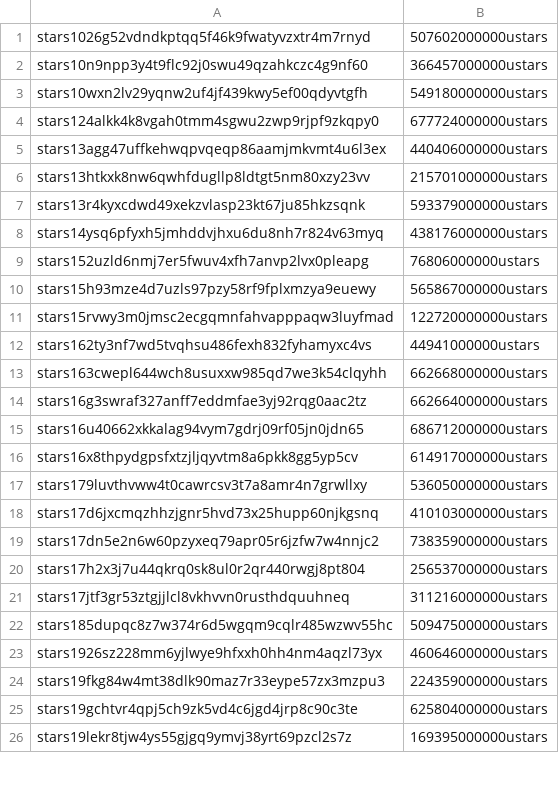
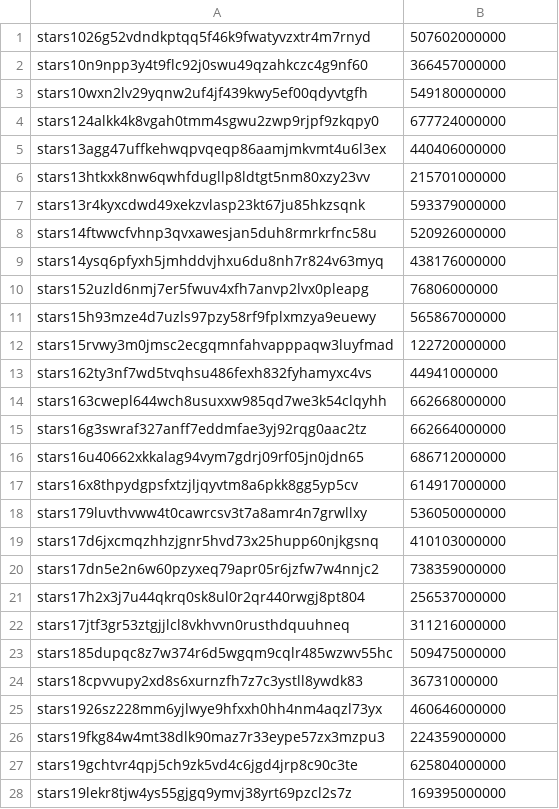
Before and after one commit to public-awesome/mainnet, a CSV file: stargaze-1/accounts/accounts.csv, drawn as a sheet; only a part is shown; the diff covers the shown part only.

Commit message:
update accounts (#59)
* update accounts

* update account generation

```diff
--- a/stargaze-1/accounts/accounts.csv
+++ b/stargaze-1/accounts/accounts.csv
@@ -1,26 +1,28 @@
-stars1026g52vdndkptqq5f46k9fwatyvzxtr4m7rnyd,507602000000ustars
-stars10n9npp3y4t9flc92j0swu49qzahkczc4g9nf60,366457000000ustars
-stars10wxn2lv29yqnw2uf4jf439kwy5ef00qdyvtgfh,549180000000ustars
-stars124alkk4k8vgah0tmm4sgwu2zwp9rjpf9zkqpy0,677724000000ustars
-stars13agg47uffkehwqpvqeqp86aamjmkvmt4u6l3ex,440406000000ustars
-stars13htkxk8nw6qwhfdugllp8ldtgt5nm80xzy23vv,215701000000ustars
-stars13r4kyxcdwd49xekzvlasp23kt67ju85hkzsqnk,593379000000ustars
-stars14ysq6pfyxh5jmhddvjhxu6du8nh7r824v63myq,438176000000ustars
-stars152uzld6nmj7er5fwuv4xfh7anvp2lvx0pleapg,76806000000ustars
-stars15h93mze4d7uzls97pzy58rf9fplxmzya9euewy,565867000000ustars
-stars15rvwy3m0jmsc2ecgqmnfahvapppaqw3luyfmad,122720000000ustars
-stars162ty3nf7wd5tvqhsu486fexh832fyhamyxc4vs,44941000000ustars
-stars163cwepl644wch8usuxxw985qd7we3k54clqyhh,662668000000ustars
-stars16g3swraf327anff7eddmfae3yj92rqg0aac2tz,662664000000ustars
-stars16u40662xkkalag94vym7gdrj09rf05jn0jdn65,686712000000ustars
-stars16x8thpydgpsfxtzjljqyvtm8a6pkk8gg5yp5cv,614917000000ustars
-stars179luvthvww4t0cawrcsv3t7a8amr4n7grwllxy,536050000000ustars
-stars17d6jxcmqzhhzjgnr5hvd73x25hupp60njkgsnq,410103000000ustars
-stars17dn5e2n6w60pzyxeq79apr05r6jzfw7w4nnjc2,738359000000ustars
-stars17h2x3j7u44qkrq0sk8ul0r2qr440rwgj8pt804,256537000000ustars
-stars17jtf3gr53ztgjjlcl8vkhvvn0rusthdquuhneq,311216000000ustars
-stars185dupqc8z7w374r6d5wgqm9cqlr485wzwv55hc,509475000000ustars
-stars1926sz228mm6yjlwye9hfxxh0hh4nm4aqzl73yx,460646000000ustars
-stars19fkg84w4mt38dlk90maz7r33eype57zx3mzpu3,224359000000ustars
-stars19gchtvr4qpj5ch9zk5vd4c6jgd4jrp8c90c3te,625804000000ustars
-stars19lekr8tjw4ys55gjgq9ymvj38yrt69pzcl2s7z,169395000000ustars
+stars1026g52vdndkptqq5f46k9fwatyvzxtr4m7rnyd,507602000000
+stars10n9npp3y4t9flc92j0swu49qzahkczc4g9nf60,366457000000
+stars10wxn2lv29yqnw2uf4jf439kwy5ef00qdyvtgfh,549180000000
+stars124alkk4k8vgah0tmm4sgwu2zwp9rjpf9zkqpy0,677724000000
+stars13agg47uffkehwqpvqeqp86aamjmkvmt4u6l3ex,440406000000
+stars13htkxk8nw6qwhfdugllp8ldtgt5nm80xzy23vv,215701000000
+stars13r4kyxcdwd49xekzvlasp23kt67ju85hkzsqnk,593379000000
+stars14ftwwcfvhnp3qvxawesjan5duh8rmrkrfnc58u,520926000000
+stars14ysq6pfyxh5jmhddvjhxu6du8nh7r824v63myq,438176000000
+stars152uzld6nmj7er5fwuv4xfh7anvp2lvx0pleapg,76806000000
+stars15h93mze4d7uzls97pzy58rf9fplxmzya9euewy,565867000000
+stars15rvwy3m0jmsc2ecgqmnfahvapppaqw3luyfmad,122720000000
+stars162ty3nf7wd5tvqhsu486fexh832fyhamyxc4vs,44941000000
+stars163cwepl644wch8usuxxw985qd7we3k54clqyhh,662668000000
+stars16g3swraf327anff7eddmfae3yj92rqg0aac2tz,662664000000
+stars16u40662xkkalag94vym7gdrj09rf05jn0jdn65,686712000000
+stars16x8thpydgpsfxtzjljqyvtm8a6pkk8gg5yp5cv,614917000000
+stars179luvthvww4t0cawrcsv3t7a8amr4n7grwllxy,536050000000
+stars17d6jxcmqzhhzjgnr5hvd73x25hupp60njkgsnq,410103000000
+stars17dn5e2n6w60pzyxeq79apr05r6jzfw7w4nnjc2,738359000000
+stars17h2x3j7u44qkrq0sk8ul0r2qr440rwgj8pt804,256537000000
+stars17jtf3gr53ztgjjlcl8vkhvvn0rusthdquuhneq,311216000000
+stars185dupqc8z7w374r6d5wgqm9cqlr485wzwv55hc,509475000000
+stars18cpvvupy2xd8s6xurnzfh7z7c3ystll8ywdk83,36731000000
+stars1926sz228mm6yjlwye9hfxxh0hh4nm4aqzl73yx,460646000000
+stars19fkg84w4mt38dlk90maz7r33eype57zx3mzpu3,224359000000
+stars19gchtvr4qpj5ch9zk5vd4c6jgd4jrp8c90c3te,625804000000
+stars19lekr8tjw4ys55gjgq9ymvj38yrt69pzcl2s7z,169395000000
```
Also changed, not shown: 7 added rows and 67 edited cells elsewhere in this file, 4 other files.
